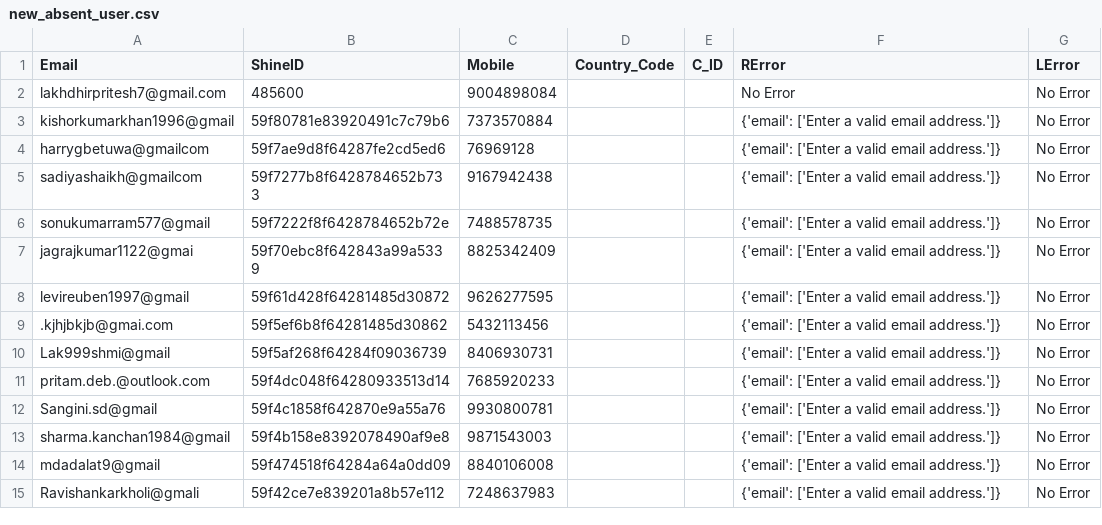
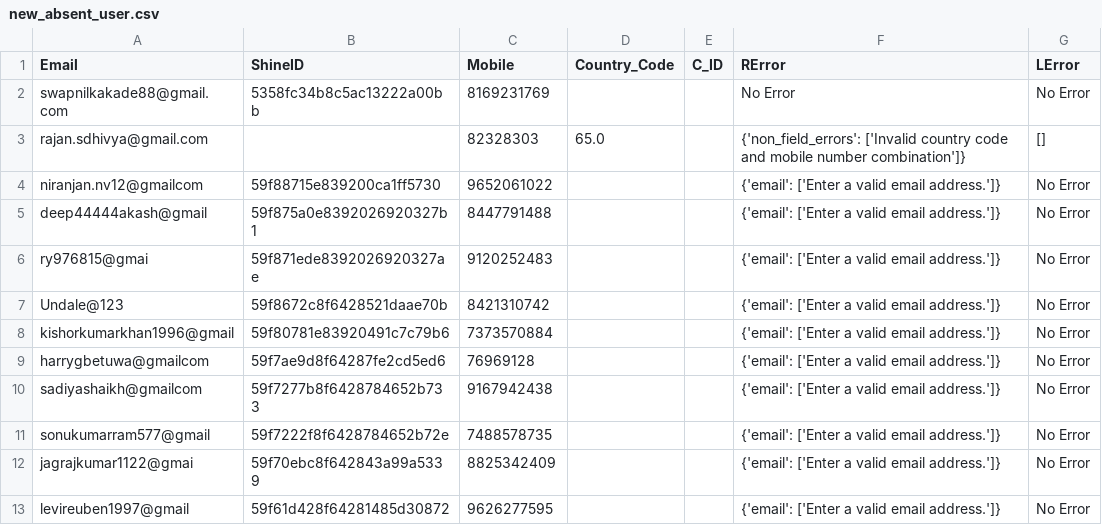
Before and after one commit to callmedp/react, a CSV file: new_absent_user.csv, drawn as a sheet; only a part is shown; the shorter side is filled out with more unchanged rows.

```diff
--- a/new_absent_user.csv
+++ b/new_absent_user.csv
@@ -1,3 +1,8 @@
 Email,ShineID,Mobile,Country_Code,C_ID,RError,LError
-lakhdhirpritesh7@gmail.com,485600,9004898084,,,No Error,No Error
+swapnilkakade88@gmail.com,5358fc34b8c5ac13222a00bb,8169231769,,,No Error,No Error
+rajan.sdhivya@gmail.com,,82328303,65.0,,{'non_field_errors': ['Invalid country code and mobile number combination']},[]
+niranjan.nv12@gmailcom,59f88715e839200ca1ff5730,9652061022,,,{'email': ['Enter a valid email address.']},No Error
+deep44444akash@gmail,59f875a0e8392026920327b1,8447791488,,,{'email': ['Enter a valid email address.']},No Error
+ry976815@gmai,59f871ede8392026920327ae,9120252483,,,{'email': ['Enter a valid email address.']},No Error
+Undale@123,59f8672c8f6428521daae70b,8421310742,,,{'email': ['Enter a valid email address.']},No Error
 kishorkumarkhan1996@gmail,59f80781e83920491c7c79b6,7373570884,,,{'email': ['Enter a valid email address.']},No Error
```
Also changed, not shown: urls.csv, 1 other file.
